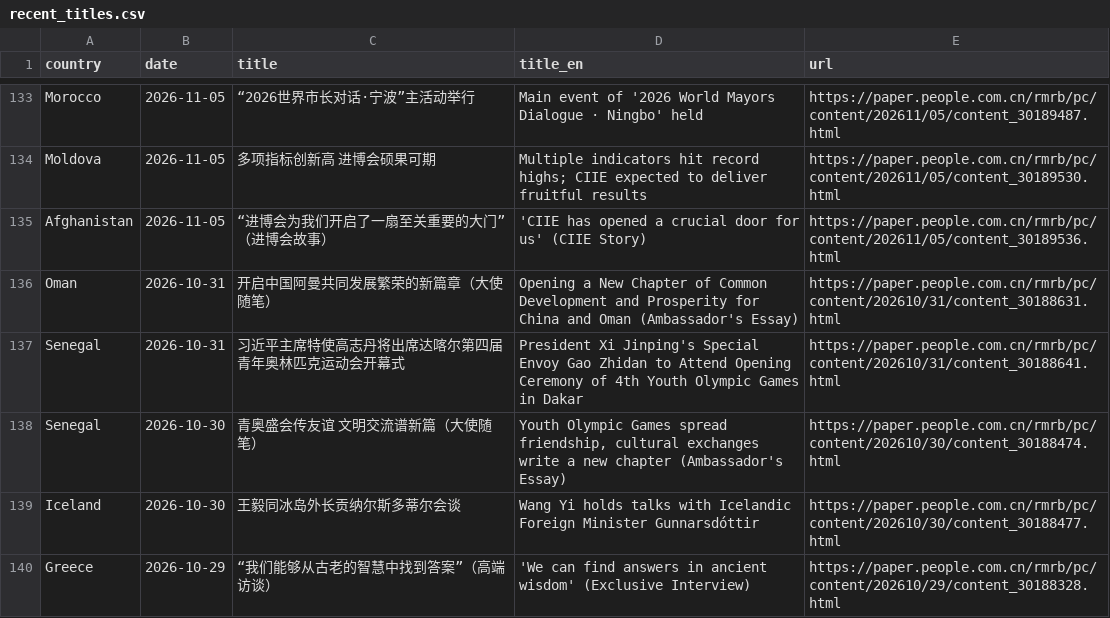
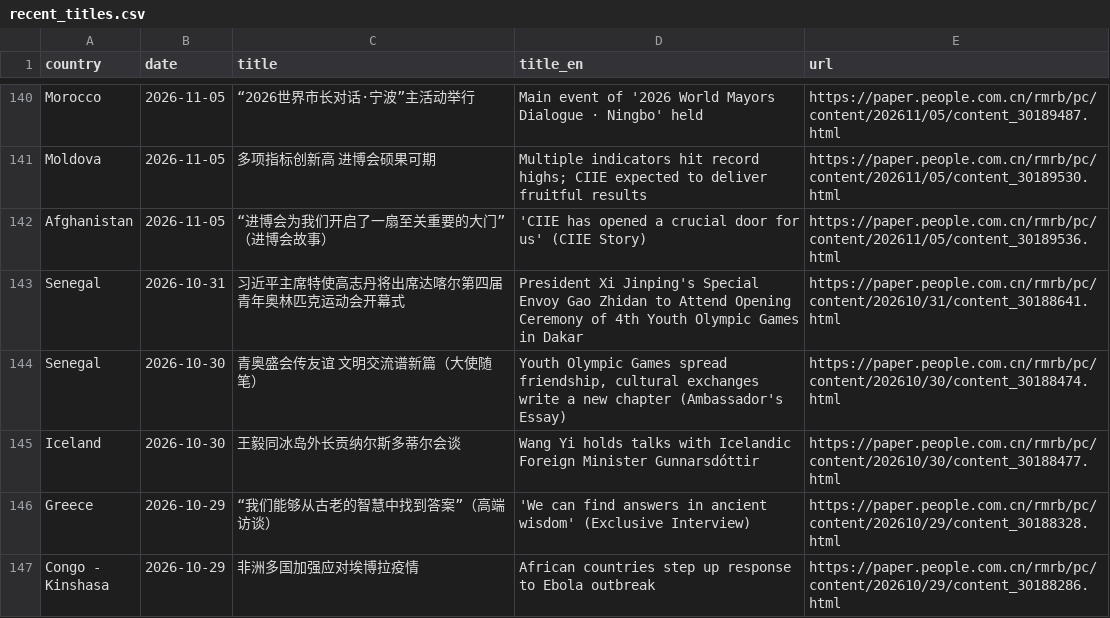
Before and after one commit to siuheiwo/china-foreign-rhetoric-observatory, a CSV file: recent_titles.csv, drawn as a sheet; only a part is shown, gaps mark what is left out; the shorter side is filled out with more unchanged rows; the diff covers the shown part only.

```diff
--- a/recent_titles.csv
+++ b/recent_titles.csv
@@ -135,3 +142,2 @@ Moldova,2026-11-05,多项指标创新高  进博会硕果可期,Multiple indicat
 Afghanistan,2026-11-05,“进博会为我们开启了一扇至关重要的大门”（进博会故事）,'CIIE has opened a crucial door for us' (CIIE Story),https://paper.people.com.cn/rmrb/pc/content/202611/05/content_30189536.html
-Oman,2026-10-31,开启中国阿曼共同发展繁荣的新篇章（大使随笔）,Opening a New Chapter of Common Development and Prosperity for China and Oman (Ambassador's Essay),https://paper.people.com.cn/rmrb/pc/content/202610/31/content_30188631.html
 Senegal,2026-10-31,习近平主席特使高志丹将出席达喀尔第四届青年奥林匹克运动会开幕式,President Xi Jinping's Special Envoy Gao Zhidan to Attend Opening Ceremony of 4th Youth Olympic Games in Dakar,https://paper.people.com.cn/rmrb/pc/content/202610/31/content_30188641.html
```
Also changed, not shown: 20 added rows and 19 removed rows elsewhere in this file, alarms.csv, negative_titles.csv, 3 other files.
